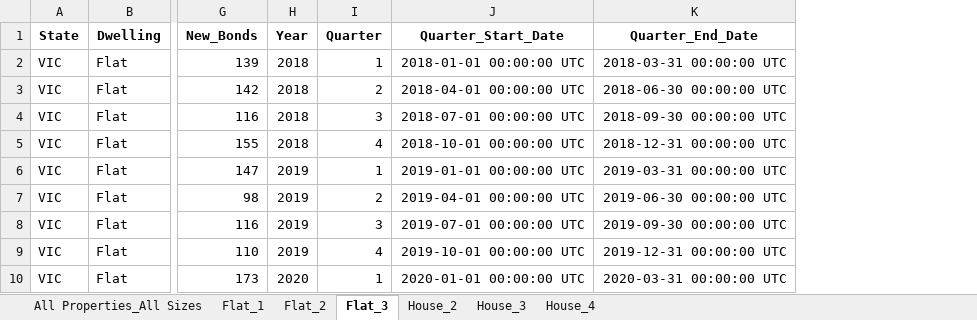
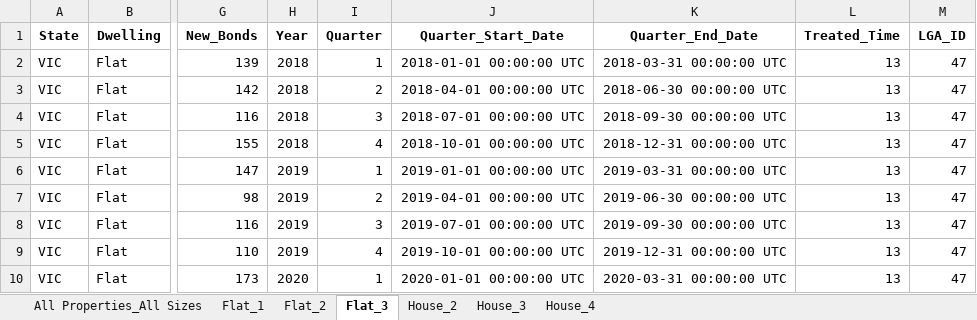
Before and after one commit to davidsuson/RentAnalysis, an Excel workbook: Data/Final Data/No Controls/LGA/LGA_NO_CONTROLS_VIC_QLD_New_Bonds.xlsx, sheet Flat_3, drawn as a sheet; only a part is shown, gaps mark what is left out; values as stored, in another font and other column widths than the file's, no borders; the diff names each change by its address in the sheet, - before the commit and + after, or states it on an @@ line.

Commit message:
Regenerated datsaets to include treatment time and IDs

```diff
--- a/Data/Final Data/No Controls/LGA/LGA_NO_CONTROLS_VIC_QLD_New_Bonds.xlsx (sheet Flat_3)
+++ b/Data/Final Data/No Controls/LGA/LGA_NO_CONTROLS_VIC_QLD_New_Bonds.xlsx (sheet Flat_3)
+column L (Treated_Time), rows 2-10: all 13
+column M (LGA_ID), rows 2-10: all 47
```
Also changed, not shown: sheet Flat_1, sheet House_2, sheet Flat_2, sheet House_4, sheet House_3, sheet All Properties_All Sizes, Data/Cleaned Data/cleaned_sa_dataset.xlsx, Data/Final Data/No Controls/LGA/LGA_NO_CONTROLS_VIC_NSW_Median_Rent.xlsx, 27 other files.
